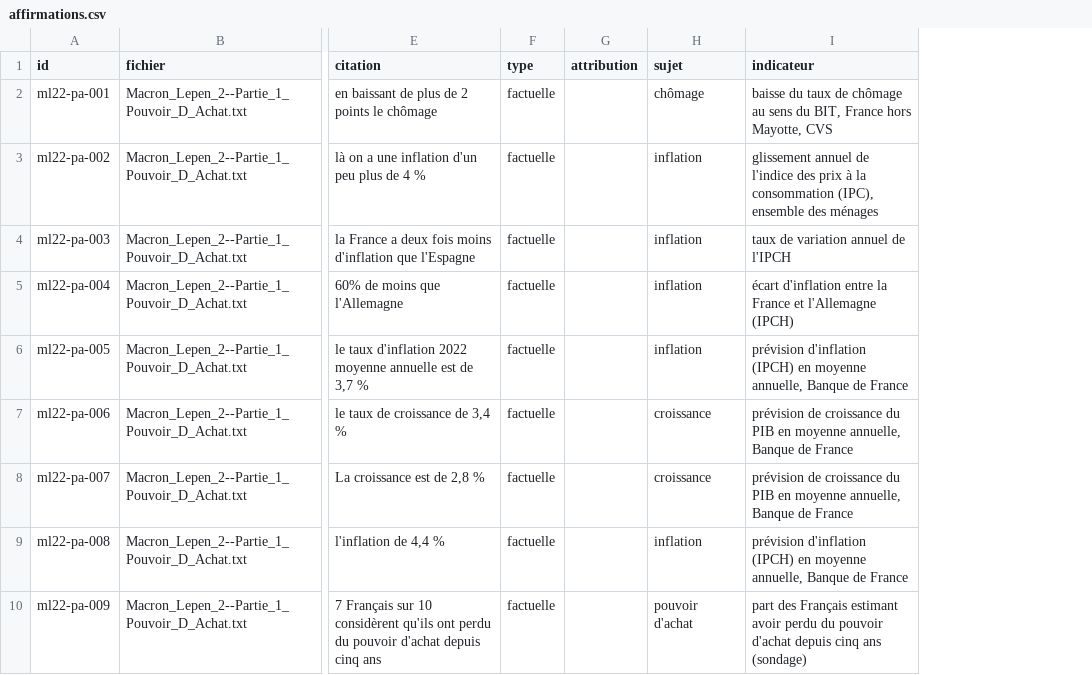
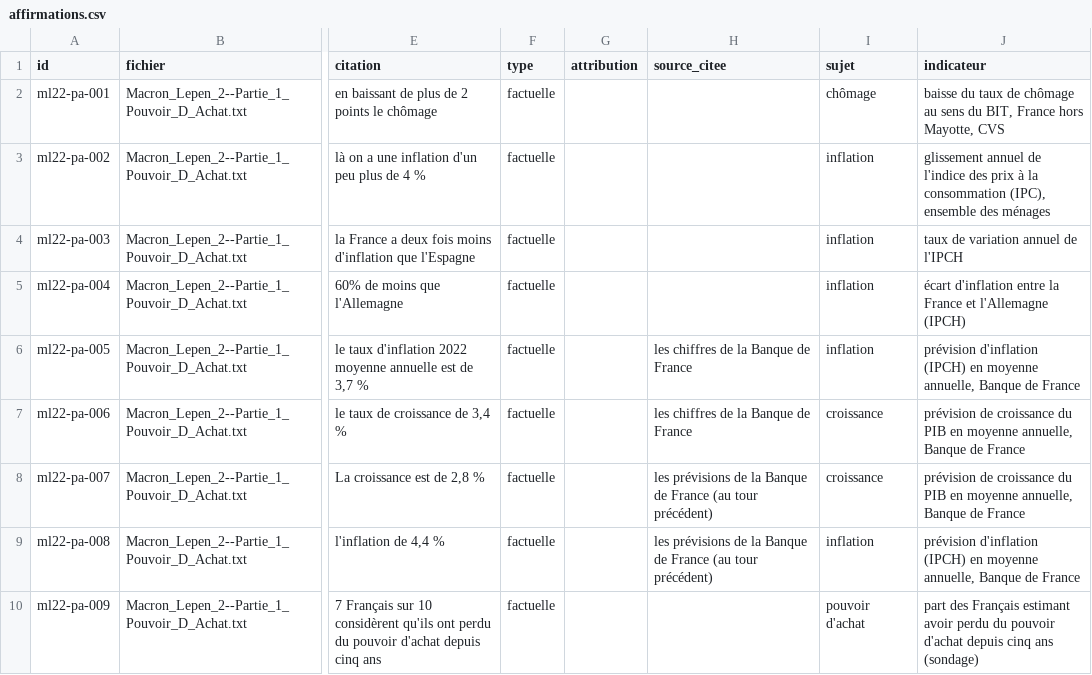
Before and after one commit to Mac-Aurel/zetruth, a CSV file: data/reference/affirmations.csv, drawn as a sheet; only a part is shown, gaps mark what is left out; the diff names each change by its address in the sheet, - before the commit and + after, or states it on an @@ line.

Commit message:
Invérifiable : affirmation non établie, et source citée par l'intervenant (#51)
Dans les rapports, un verdict invérifiable dit qu'aucune source officielle sur le sujet ne permet de vérifier l'affirmation et qu'en l'état elle n'est pas établie. Chaque affirmation indique ce que l'intervenant a cité comme source, ou qu'il n'en a cité aucune (colonne source_citee).

Refs #13

```diff
--- a/data/reference/affirmations.csv
+++ b/data/reference/affirmations.csv
+column H (source_citee), rows 6-9: les chiffres de la Banque de France | les chiffres de la Banque de France | les prévisions de la Banque de France (au tour précédent) | les prévisions de la Banque de France (au tour précédent)
```
Also changed, not shown: 6 other files.
